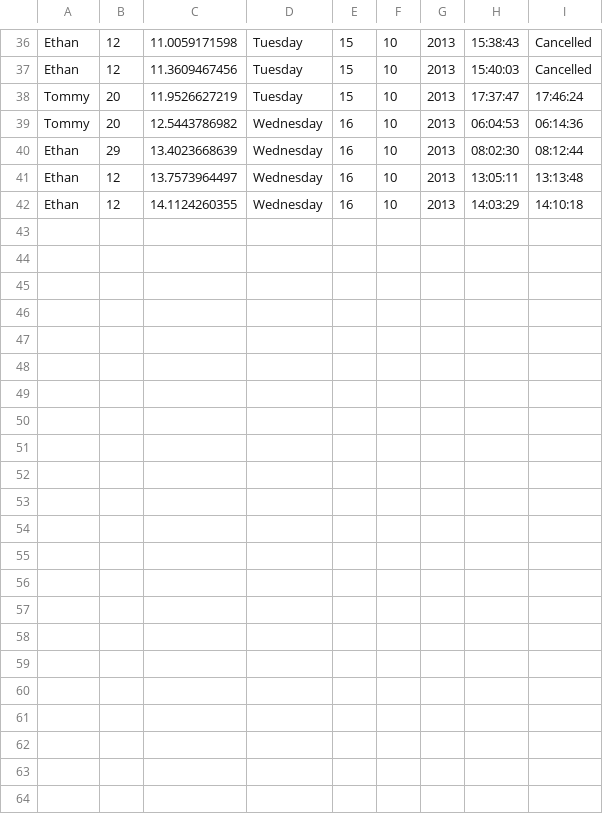
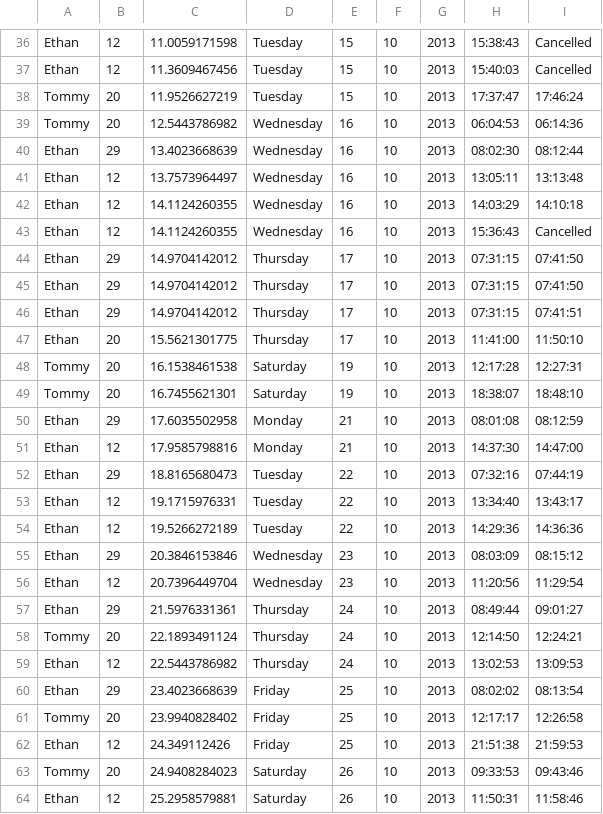
Before and after one commit to efinkg/JabberBot, a CSV file: useageData/coffeeMade.csv, drawn as a sheet; only a part is shown, gaps mark what is left out.

Commit message:
Adding usage data, tentative “assembly manual"

```diff
--- a/useageData/coffeeMade.csv
+++ b/useageData/coffeeMade.csv
@@ -42 +42,23 @@ Ethan,12,13.7573964497,Wednesday,16,10,2013,13:05:11,13:13:48
 Ethan,12,14.1124260355,Wednesday,16,10,2013,14:03:29,14:10:18
+Ethan,12,14.1124260355,Wednesday,16,10,2013,15:36:43,Cancelled
+Ethan,29,14.9704142012,Thursday,17,10,2013,07:31:15,07:41:50
+Ethan,29,14.9704142012,Thursday,17,10,2013,07:31:15,07:41:50
+Ethan,29,14.9704142012,Thursday,17,10,2013,07:31:15,07:41:51
+Ethan,20,15.5621301775,Thursday,17,10,2013,11:41:00,11:50:10
+Tommy,20,16.1538461538,Saturday,19,10,2013,12:17:28,12:27:31
+Tommy,20,16.7455621301,Saturday,19,10,2013,18:38:07,18:48:10
+Ethan,29,17.6035502958,Monday,21,10,2013,08:01:08,08:12:59
+Ethan,12,17.9585798816,Monday,21,10,2013,14:37:30,14:47:00
+Ethan,29,18.8165680473,Tuesday,22,10,2013,07:32:16,07:44:19
+Ethan,12,19.1715976331,Tuesday,22,10,2013,13:34:40,13:43:17
+Ethan,12,19.5266272189,Tuesday,22,10,2013,14:29:36,14:36:36
+Ethan,29,20.3846153846,Wednesday,23,10,2013,08:03:09,08:15:12
+Ethan,12,20.7396449704,Wednesday,23,10,2013,11:20:56,11:29:54
+Ethan,29,21.5976331361,Thursday,24,10,2013,08:49:44,09:01:27
+Tommy,20,22.1893491124,Thursday,24,10,2013,12:14:50,12:24:21
+Ethan,12,22.5443786982,Thursday,24,10,2013,13:02:53,13:09:53
+Ethan,29,23.4023668639,Friday,25,10,2013,08:02:02,08:13:54
+Tommy,20,23.9940828402,Friday,25,10,2013,12:17:17,12:26:58
+Ethan,12,24.349112426,Friday,25,10,2013,21:51:38,21:59:53
+Tommy,20,24.9408284023,Saturday,26,10,2013,09:33:53,09:43:46
+Ethan,12,25.2958579881,Saturday,26,10,2013,11:50:31,11:58:46
```
Also changed, not shown: 5 other files.
